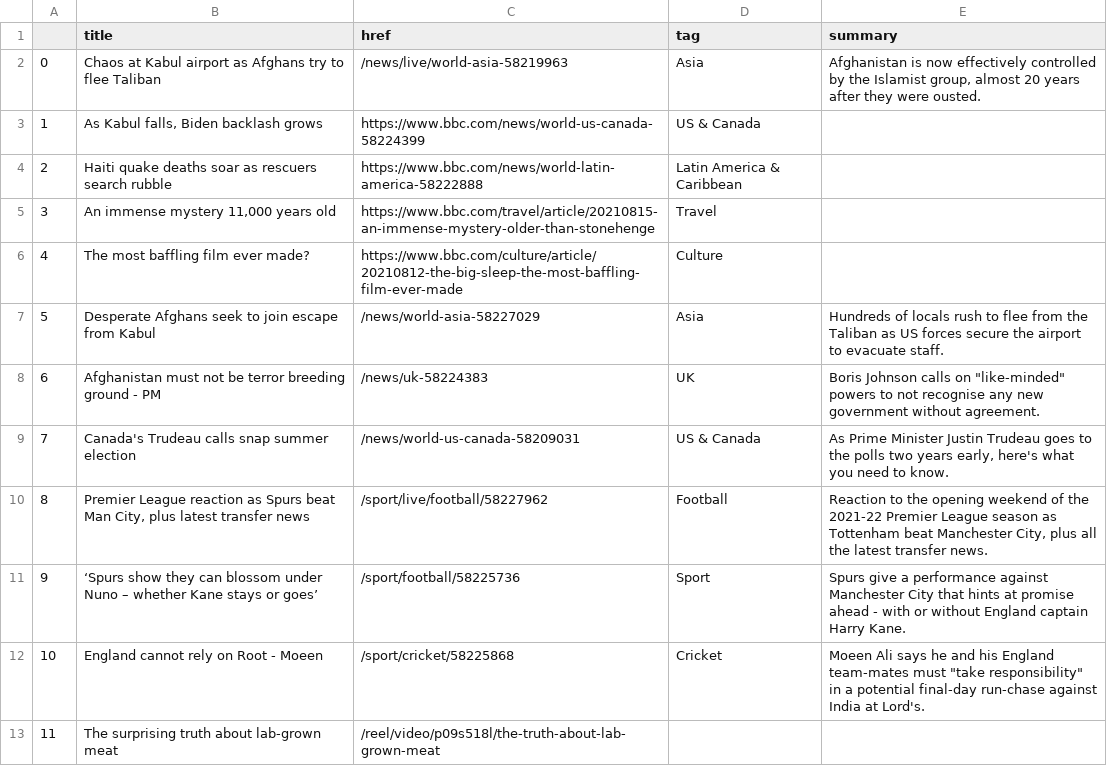
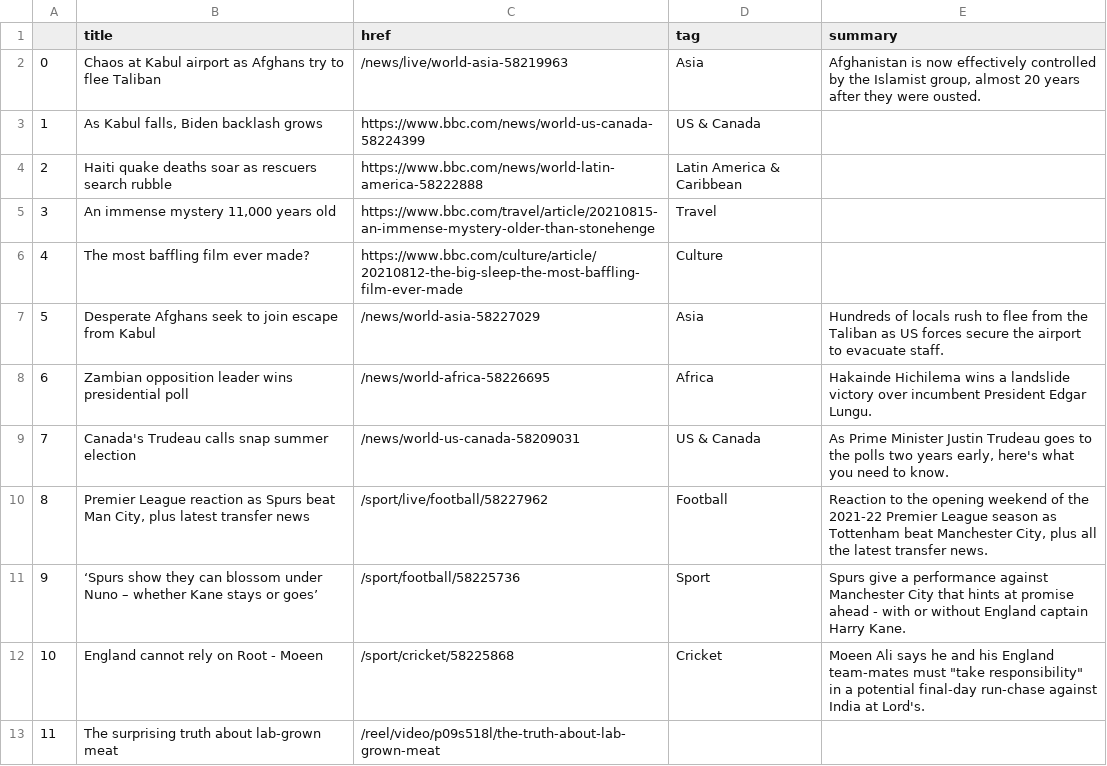
Before and after one commit to anth3lia/automatic-scraper, a CSV file: bbc-headlines.csv, drawn as a sheet; only a part is shown.

```diff
--- a/bbc-headlines.csv
+++ b/bbc-headlines.csv
@@ -7,3 +7,3 @@
 5,Desperate Afghans seek to join escape from Kabul,/news/world-asia-58227029,Asia,Hundreds of locals rush to flee from the Taliban as US forces secure the airport to evacuate staff.
-6,Afghanistan must not be terror breeding ground - PM,/news/uk-58224383,UK,"Boris Johnson calls on ""like-minded"" powers to not recognise any new government without agreement."
+6,Zambian opposition leader wins presidential poll,/news/world-africa-58226695,Africa,Hakainde Hichilema wins a landslide victory over incumbent President Edgar Lungu.
 7,Canada's Trudeau calls snap summer election,/news/world-us-canada-58209031,US & Canada,"As Prime Minister Justin Trudeau goes to the polls two years early, here's what you need to know."
```
